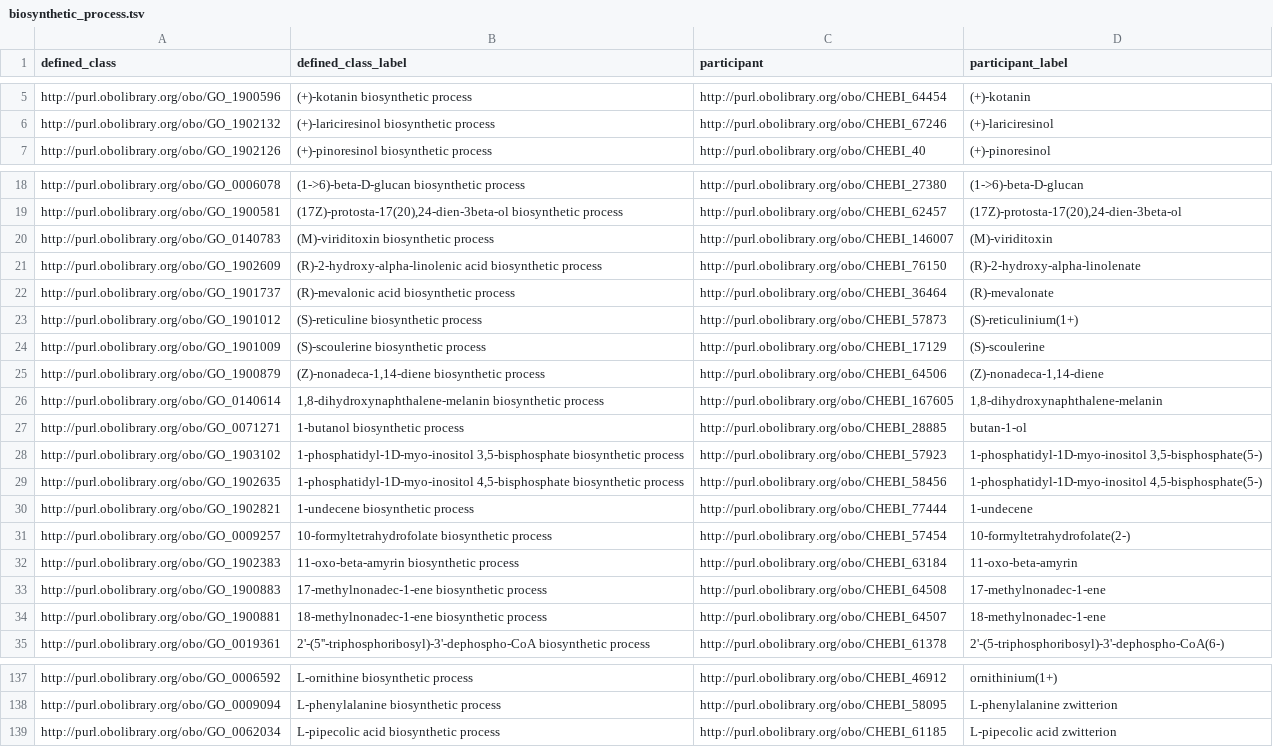
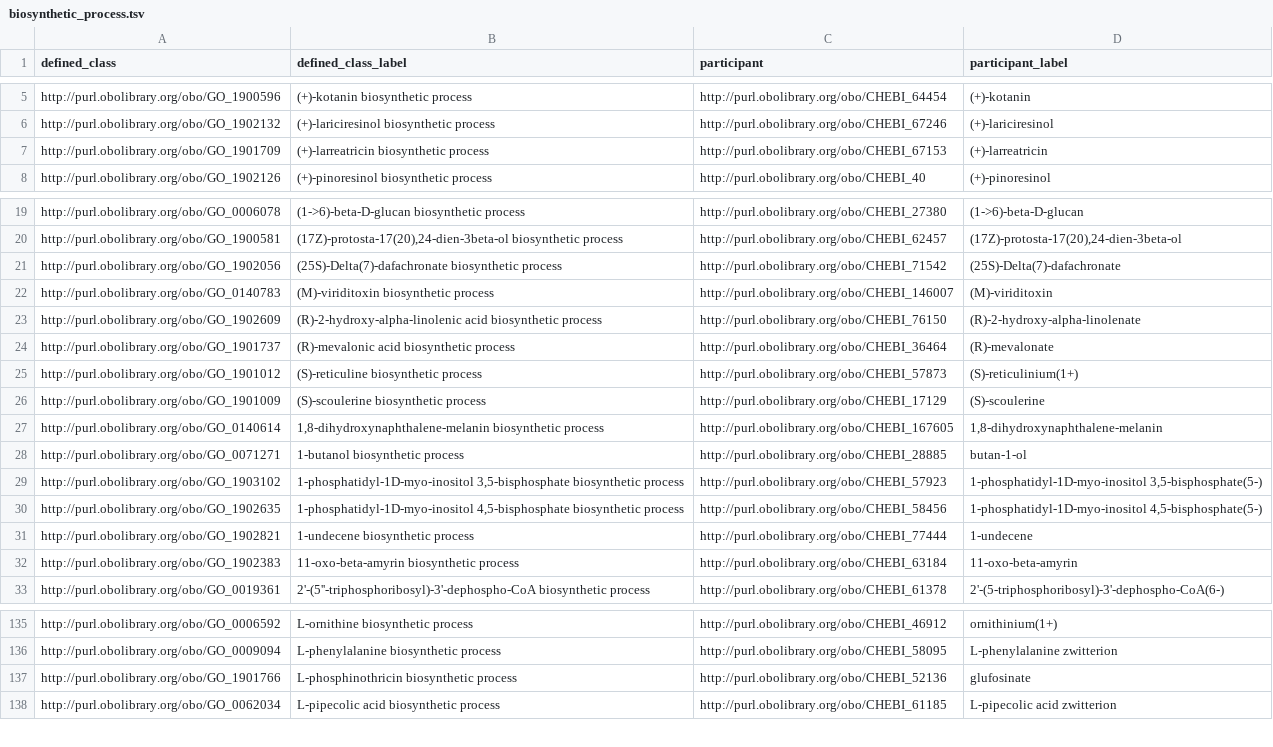
Before and after one commit to geneontology/go-ontology, a TSV file: src/design_patterns/biosynthetic_process.tsv, drawn as a sheet; only a part is shown, gaps mark what is left out; the diff covers the shown part only.

```diff
--- a/src/design_patterns/biosynthetic_process.tsv
+++ b/src/design_patterns/biosynthetic_process.tsv
@@ -6,2 +6,3 @@ http://purl.obolibrary.org/obo/GO_1900596	(+)-kotanin biosynthetic process	http:
 http://purl.obolibrary.org/obo/GO_1902132	(+)-lariciresinol biosynthetic process	http://purl.obolibrary.org/obo/CHEBI_67246	(+)-lariciresinol
+http://purl.obolibrary.org/obo/GO_1901709	(+)-larreatricin biosynthetic process	http://purl.obolibrary.org/obo/CHEBI_67153	(+)-larreatricin
 http://purl.obolibrary.org/obo/GO_1902126	(+)-pinoresinol biosynthetic process	http://purl.obolibrary.org/obo/CHEBI_40	(+)-pinoresinol
@@ -19,2 +20,3 @@ http://purl.obolibrary.org/obo/GO_0006078	(1->6)-beta-D-glucan biosynthetic proc
 http://purl.obolibrary.org/obo/GO_1900581	(17Z)-protosta-17(20),24-dien-3beta-ol biosynthetic process	http://purl.obolibrary.org/obo/CHEBI_62457	(17Z)-protosta-17(20),24-dien-3beta-ol
+http://purl.obolibrary.org/obo/GO_1902056	(25S)-Delta(7)-dafachronate biosynthetic process	http://purl.obolibrary.org/obo/CHEBI_71542	(25S)-Delta(7)-dafachronate
 http://purl.obolibrary.org/obo/GO_0140783	(M)-viriditoxin biosynthetic process	http://purl.obolibrary.org/obo/CHEBI_146007	(M)-viriditoxin
@@ -24,3 +26,2 @@ http://purl.obolibrary.org/obo/GO_1901012	(S)-reticuline biosynthetic process	ht
 http://purl.obolibrary.org/obo/GO_1901009	(S)-scoulerine biosynthetic process	http://purl.obolibrary.org/obo/CHEBI_17129	(S)-scoulerine
-http://purl.obolibrary.org/obo/GO_1900879	(Z)-nonadeca-1,14-diene biosynthetic process	http://purl.obolibrary.org/obo/CHEBI_64506	(Z)-nonadeca-1,14-diene
 http://purl.obolibrary.org/obo/GO_0140614	1,8-dihydroxynaphthalene-melanin biosynthetic process	http://purl.obolibrary.org/obo/CHEBI_167605	1,8-dihydroxynaphthalene-melanin
@@ -30,6 +31,3 @@ http://purl.obolibrary.org/obo/GO_1902635	1-phosphatidyl-1D-myo-inositol 4,5-bis
 http://purl.obolibrary.org/obo/GO_1902821	1-undecene biosynthetic process	http://purl.obolibrary.org/obo/CHEBI_77444	1-undecene
-http://purl.obolibrary.org/obo/GO_0009257	10-formyltetrahydrofolate biosynthetic process	http://purl.obolibrary.org/obo/CHEBI_57454	10-formyltetrahydrofolate(2-)
 http://purl.obolibrary.org/obo/GO_1902383	11-oxo-beta-amyrin biosynthetic process	http://purl.obolibrary.org/obo/CHEBI_63184	11-oxo-beta-amyrin
-http://purl.obolibrary.org/obo/GO_1900883	17-methylnonadec-1-ene biosynthetic process	http://purl.obolibrary.org/obo/CHEBI_64508	17-methylnonadec-1-ene
-http://purl.obolibrary.org/obo/GO_1900881	18-methylnonadec-1-ene biosynthetic process	http://purl.obolibrary.org/obo/CHEBI_64507	18-methylnonadec-1-ene
 http://purl.obolibrary.org/obo/GO_0019361	2'-(5''-triphosphoribosyl)-3'-dephospho-CoA biosynthetic process	http://purl.obolibrary.org/obo/CHEBI_61378	2'-(5-triphosphoribosyl)-3'-dephospho-CoA(6-)
@@ -138,2 +136,3 @@ http://purl.obolibrary.org/obo/GO_0006592	L-ornithine biosynthetic process	http:
 http://purl.obolibrary.org/obo/GO_0009094	L-phenylalanine biosynthetic process	http://purl.obolibrary.org/obo/CHEBI_58095	L-phenylalanine zwitterion
+http://purl.obolibrary.org/obo/GO_1901766	L-phosphinothricin biosynthetic process	http://purl.obolibrary.org/obo/CHEBI_52136	glufosinate
 http://purl.obolibrary.org/obo/GO_0062034	L-pipecolic acid biosynthetic process	http://purl.obolibrary.org/obo/CHEBI_61185	L-pipecolic acid zwitterion
```
Also changed, not shown: 7 removed rows elsewhere in this file, src/design_patterns/anatomical_structure_formation.tsv, src/design_patterns/binding.tsv, 15 other files.
